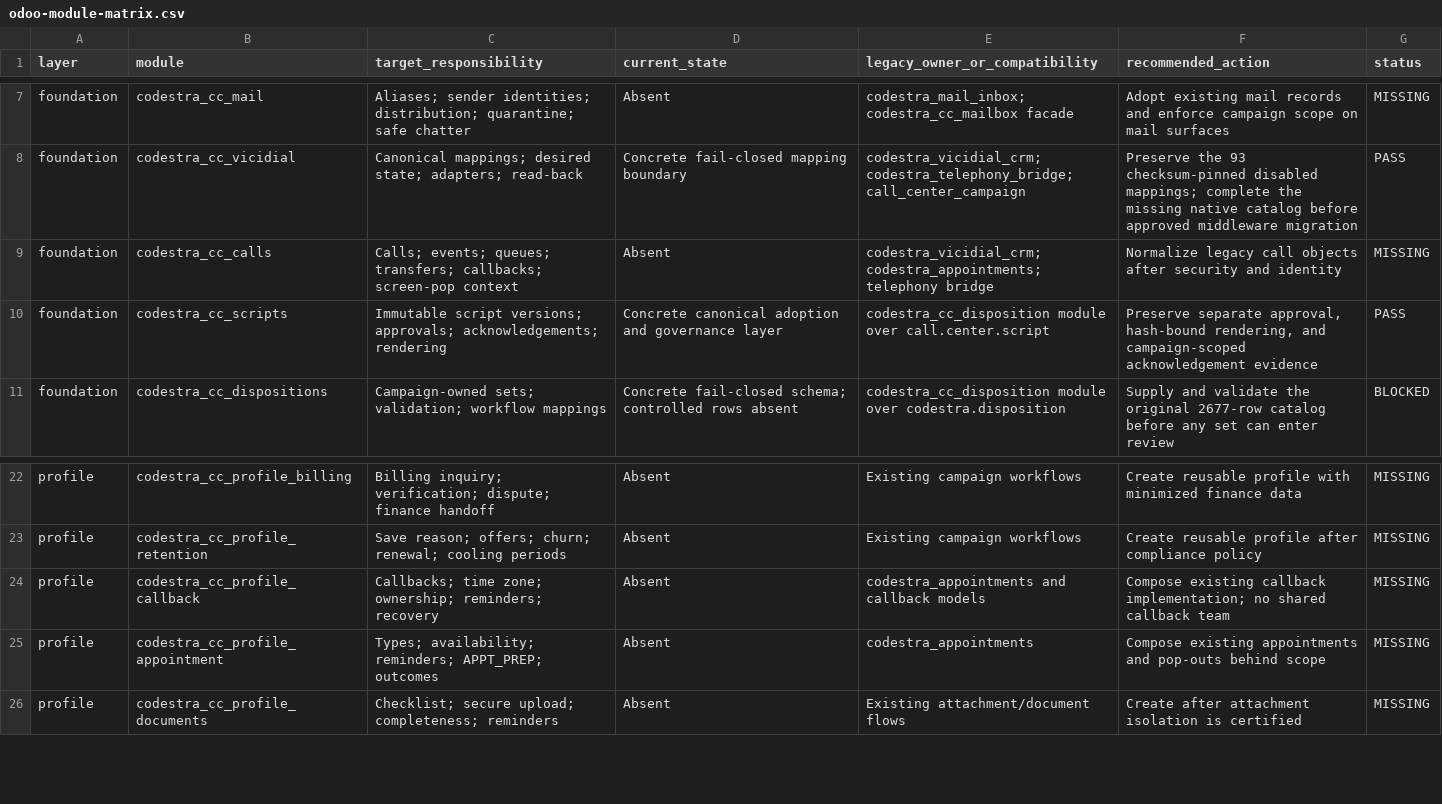
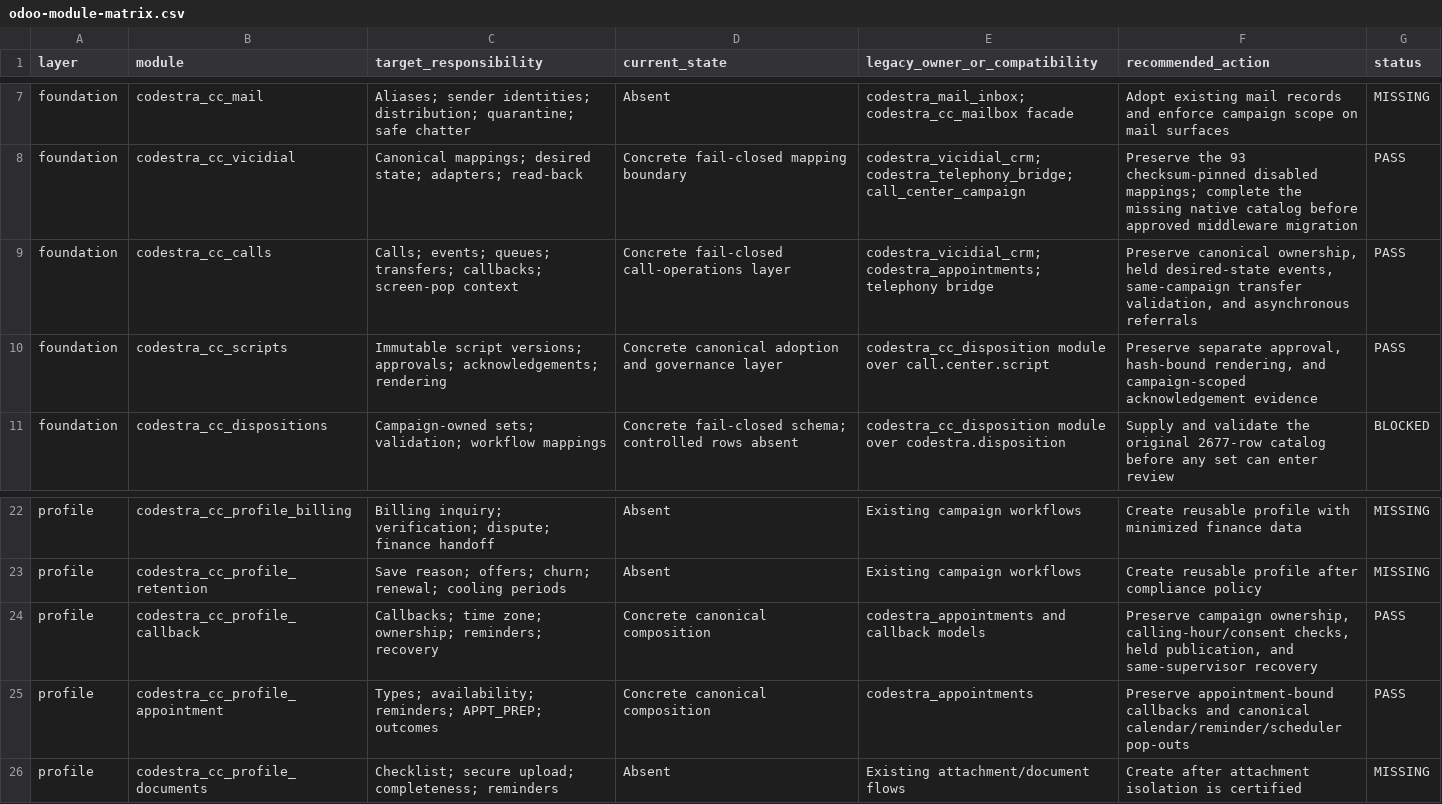
Before and after one commit to appolon1908-hue/Odoo, a CSV file: reports/odoo-module-matrix.csv, drawn as a sheet; only a part is shown, gaps mark what is left out.

Commit message:
fix(cc): preserve governed operation writes

```diff
--- a/reports/odoo-module-matrix.csv
+++ b/reports/odoo-module-matrix.csv
@@ -8,3 +8,3 @@ foundation,codestra_cc_mail,"Aliases; sender identities; distribution; quarantin
 foundation,codestra_cc_vicidial,"Canonical mappings; desired state; adapters; read-back",Concrete fail-closed mapping boundary,"codestra_vicidial_crm; codestra_telephony_bridge; call_center_campaign","Preserve the 93 checksum-pinned disabled mappings; complete the missing native catalog before approved middleware migration",PASS
-foundation,codestra_cc_calls,"Calls; events; queues; transfers; callbacks; screen-pop context",Absent,"codestra_vicidial_crm; codestra_appointments; telephony bridge","Normalize legacy call objects after security and identity",MISSING
+foundation,codestra_cc_calls,"Calls; events; queues; transfers; callbacks; screen-pop context",Concrete fail-closed call-operations layer,"codestra_vicidial_crm; codestra_appointments; telephony bridge","Preserve canonical ownership, held desired-state events, same-campaign transfer validation, and asynchronous referrals",PASS
 foundation,codestra_cc_scripts,"Immutable script versions; approvals; acknowledgements; rendering","Concrete canonical adoption and governance layer","codestra_cc_disposition module over call.center.script","Preserve separate approval, hash-bound rendering, and campaign-scoped acknowledgement evidence",PASS
@@ -23,4 +23,4 @@ profile,codestra_cc_profile_billing,"Billing inquiry; verification; dispute; fin
 profile,codestra_cc_profile_retention,"Save reason; offers; churn; renewal; cooling periods",Absent,Existing campaign workflows,"Create reusable profile after compliance policy",MISSING
-profile,codestra_cc_profile_callback,"Callbacks; time zone; ownership; reminders; recovery",Absent,"codestra_appointments and callback models","Compose existing callback implementation; no shared callback team",MISSING
-profile,codestra_cc_profile_appointment,"Types; availability; reminders; APPT_PREP; outcomes",Absent,codestra_appointments,"Compose existing appointments and pop-outs behind scope",MISSING
+profile,codestra_cc_profile_callback,"Callbacks; time zone; ownership; reminders; recovery",Concrete canonical composition,"codestra_appointments and callback models","Preserve campaign ownership, calling-hour/consent checks, held publication, and same-supervisor recovery",PASS
+profile,codestra_cc_profile_appointment,"Types; availability; reminders; APPT_PREP; outcomes",Concrete canonical composition,codestra_appointments,"Preserve appointment-bound callbacks and canonical calendar/reminder/scheduler pop-outs",PASS
 profile,codestra_cc_profile_documents,"Checklist; secure upload; completeness; reminders",Absent,Existing attachment/document flows,"Create after attachment isolation is certified",MISSING
```
Also changed, not shown: custom-addons/codestra_cc_calls/security/ir.model.access.csv, 6 other files.
